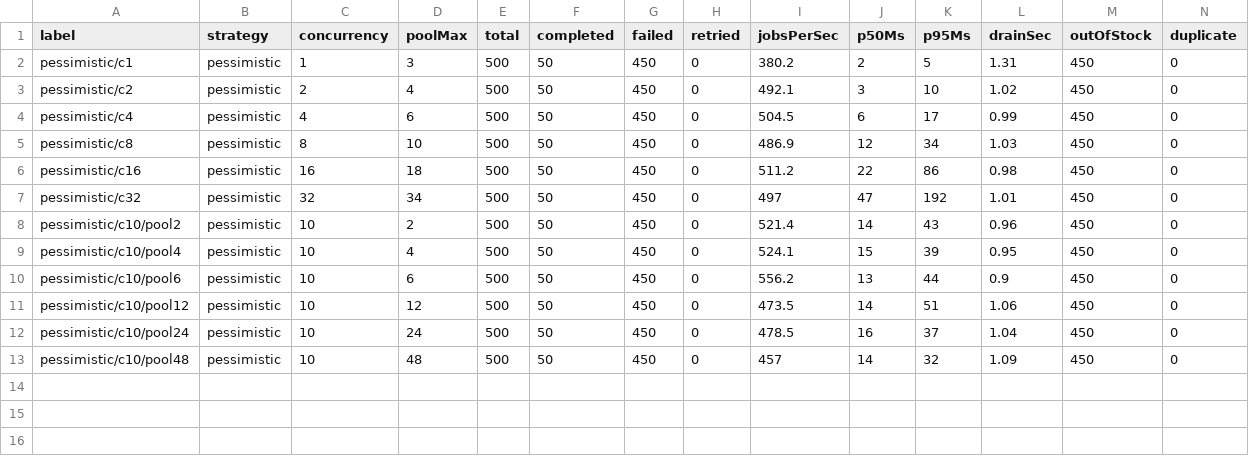
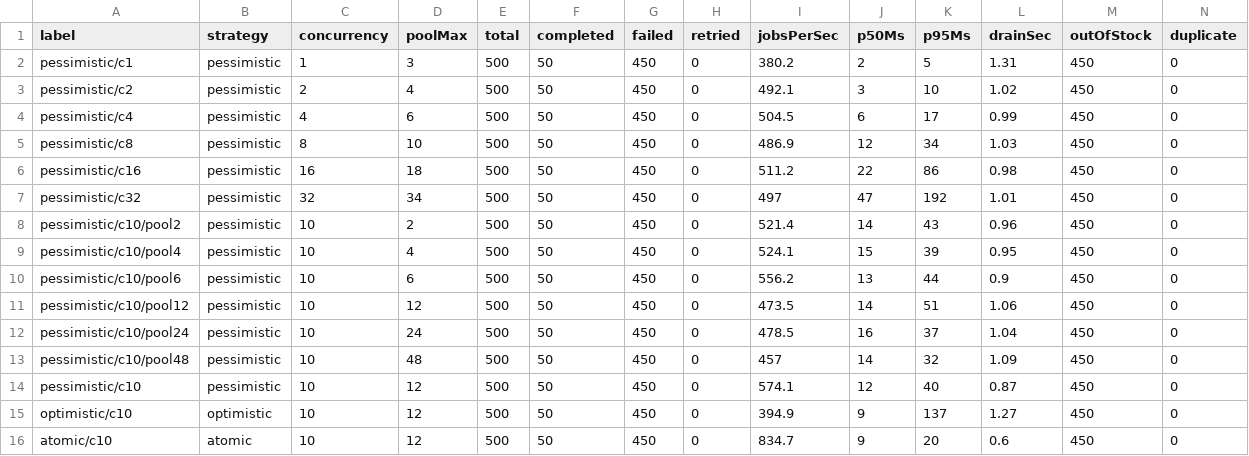
Before and after one commit to PeeranatPathomkul/mob09, a CSV file: bench-results.csv, drawn as a sheet; only a part is shown; rows hold the shown columns only; the diff names each change by its address in the sheet, - before the commit and + after, or states it on an @@ line.

```diff
--- a/bench-results.csv
+++ b/bench-results.csv
+row 14: pessimistic/c10 | pessimistic | 10 | 12 | 500 | 50 | 450 | 0 | 574.1 | 12 | 40 | 0.87 | 450 | 0
+row 15: optimistic/c10 | optimistic | 10 | 12 | 500 | 50 | 450 | 0 | 394.9 | 9 | 137 | 1.27 | 450 | 0
+row 16: atomic/c10 | atomic | 10 | 12 | 500 | 50 | 450 | 0 | 834.7 | 9 | 20 | 0.6 | 450 | 0
```
Also changed, not shown: 6 other files.
